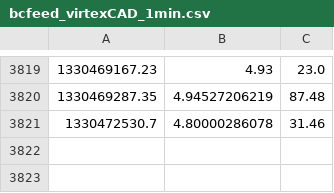
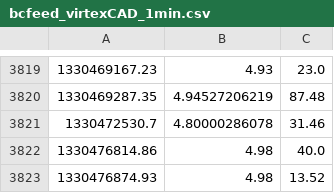
Before and after one commit to Pascal66/ga-bitbot, a CSV file: datafeed/bcfeed_virtexCAD_1min.csv, drawn as a sheet; only a part is shown, gaps mark what is left out.

```diff
--- a/datafeed/bcfeed_virtexCAD_1min.csv
+++ b/datafeed/bcfeed_virtexCAD_1min.csv
@@ -3821 +3821,3 @@
 1330472530.7,4.80000286078,31.46
+1330476814.86,4.98,40.0
+1330476874.93,4.98,13.52
```
Also changed, not shown: datafeed/bcfeed_cbxUSD_1min.csv, datafeed/bcfeed_intrsngEUR_1min.csv, 4 other files.
